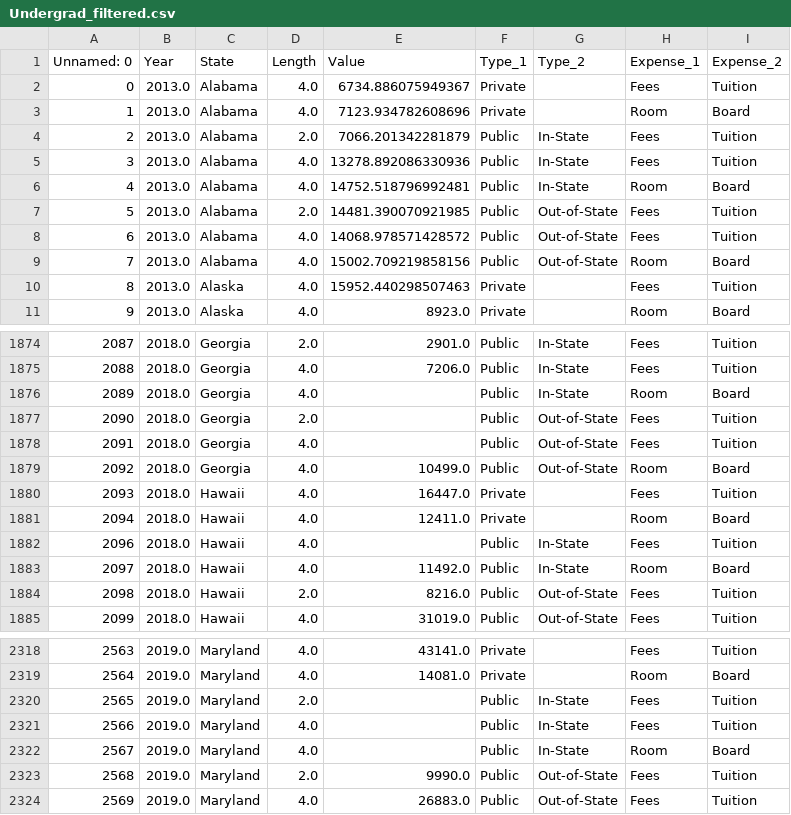
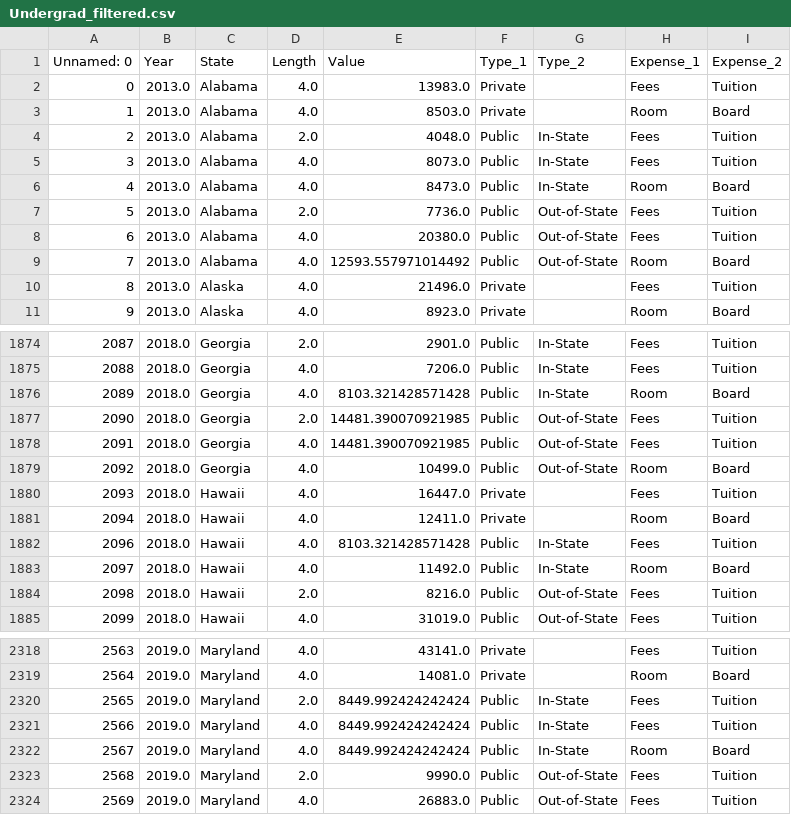
Before and after one commit to Wipfi/KDDMProject, a CSV file: paul_wip/Undergrad_filtered.csv, drawn as a sheet; only a part is shown, gaps mark what is left out; the diff covers the shown part only.

```diff
--- a/paul_wip/Undergrad_filtered.csv
+++ b/paul_wip/Undergrad_filtered.csv
@@ -1,11 +1,11 @@
 Unnamed: 0,Year,State,Length,Value,Type_1,Type_2,Expense_1,Expense_2
-0,2013.0,Alabama,4.0,6734.886075949367,Private,,Fees,Tuition
-1,2013.0,Alabama,4.0,7123.934782608696,Private,,Room,Board
-2,2013.0,Alabama,2.0,7066.201342281879,Public,In-State,Fees,Tuition
-3,2013.0,Alabama,4.0,13278.892086330936,Public,In-State,Fees,Tuition
-4,2013.0,Alabama,4.0,14752.518796992481,Public,In-State,Room,Board
-5,2013.0,Alabama,2.0,14481.390070921985,Public,Out-of-State,Fees,Tuition
-6,2013.0,Alabama,4.0,14068.978571428572,Public,Out-of-State,Fees,Tuition
-7,2013.0,Alabama,4.0,15002.709219858156,Public,Out-of-State,Room,Board
-8,2013.0,Alaska,4.0,15952.440298507463,Private,,Fees,Tuition
+0,2013.0,Alabama,4.0,13983.0,Private,,Fees,Tuition
+1,2013.0,Alabama,4.0,8503.0,Private,,Room,Board
+2,2013.0,Alabama,2.0,4048.0,Public,In-State,Fees,Tuition
+3,2013.0,Alabama,4.0,8073.0,Public,In-State,Fees,Tuition
+4,2013.0,Alabama,4.0,8473.0,Public,In-State,Room,Board
+5,2013.0,Alabama,2.0,7736.0,Public,Out-of-State,Fees,Tuition
+6,2013.0,Alabama,4.0,20380.0,Public,Out-of-State,Fees,Tuition
+7,2013.0,Alabama,4.0,12593.557971014492,Public,Out-of-State,Room,Board
+8,2013.0,Alaska,4.0,21496.0,Private,,Fees,Tuition
 9,2013.0,Alaska,4.0,8923.0,Private,,Room,Board
@@ -1875,5 +1875,5 @@ Unnamed: 0,Year,State,Length,Value,Type_1,Type_2,Expense_1,Expense_2
 2088,2018.0,Georgia,4.0,7206.0,Public,In-State,Fees,Tuition
-2089,2018.0,Georgia,4.0,,Public,In-State,Room,Board
-2090,2018.0,Georgia,2.0,,Public,Out-of-State,Fees,Tuition
-2091,2018.0,Georgia,4.0,,Public,Out-of-State,Fees,Tuition
+2089,2018.0,Georgia,4.0,8103.321428571428,Public,In-State,Room,Board
+2090,2018.0,Georgia,2.0,14481.390070921985,Public,Out-of-State,Fees,Tuition
+2091,2018.0,Georgia,4.0,14481.390070921985,Public,Out-of-State,Fees,Tuition
 2092,2018.0,Georgia,4.0,10499.0,Public,Out-of-State,Room,Board
@@ -1881,3 +1881,3 @@ Unnamed: 0,Year,State,Length,Value,Type_1,Type_2,Expense_1,Expense_2
 2094,2018.0,Hawaii,4.0,12411.0,Private,,Room,Board
-2096,2018.0,Hawaii,4.0,,Public,In-State,Fees,Tuition
+2096,2018.0,Hawaii,4.0,8103.321428571428,Public,In-State,Fees,Tuition
 2097,2018.0,Hawaii,4.0,11492.0,Public,In-State,Room,Board
@@ -2319,5 +2319,5 @@ Unnamed: 0,Year,State,Length,Value,Type_1,Type_2,Expense_1,Expense_2
 2564,2019.0,Maryland,4.0,14081.0,Private,,Room,Board
-2565,2019.0,Maryland,2.0,,Public,In-State,Fees,Tuition
-2566,2019.0,Maryland,4.0,,Public,In-State,Fees,Tuition
-2567,2019.0,Maryland,4.0,,Public,In-State,Room,Board
+2565,2019.0,Maryland,2.0,8449.992424242424,Public,In-State,Fees,Tuition
+2566,2019.0,Maryland,4.0,8449.992424242424,Public,In-State,Fees,Tuition
+2567,2019.0,Maryland,4.0,8449.992424242424,Public,In-State,Room,Board
 2568,2019.0,Maryland,2.0,9990.0,Public,Out-of-State,Fees,Tuition
```
Also changed, not shown: 129 edited cells elsewhere in this file, 1 other file.
